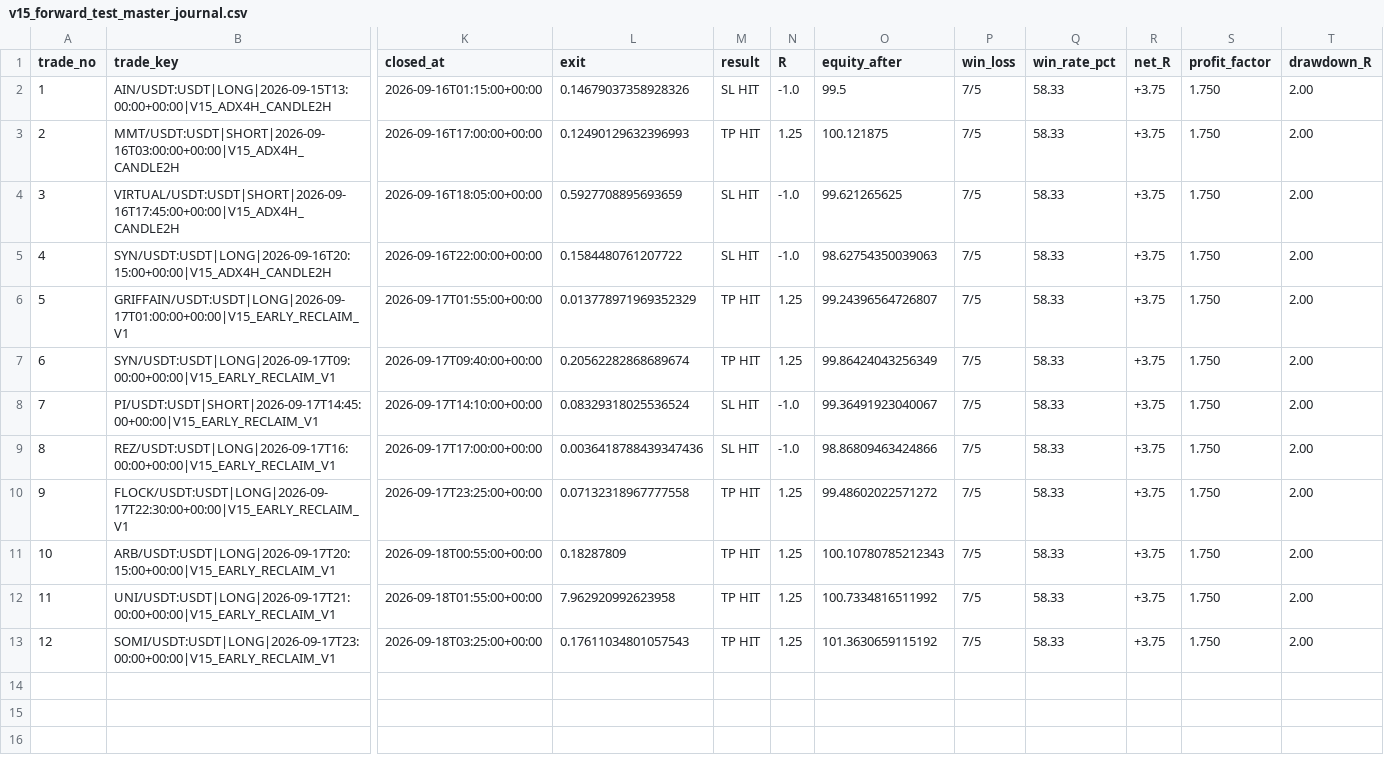
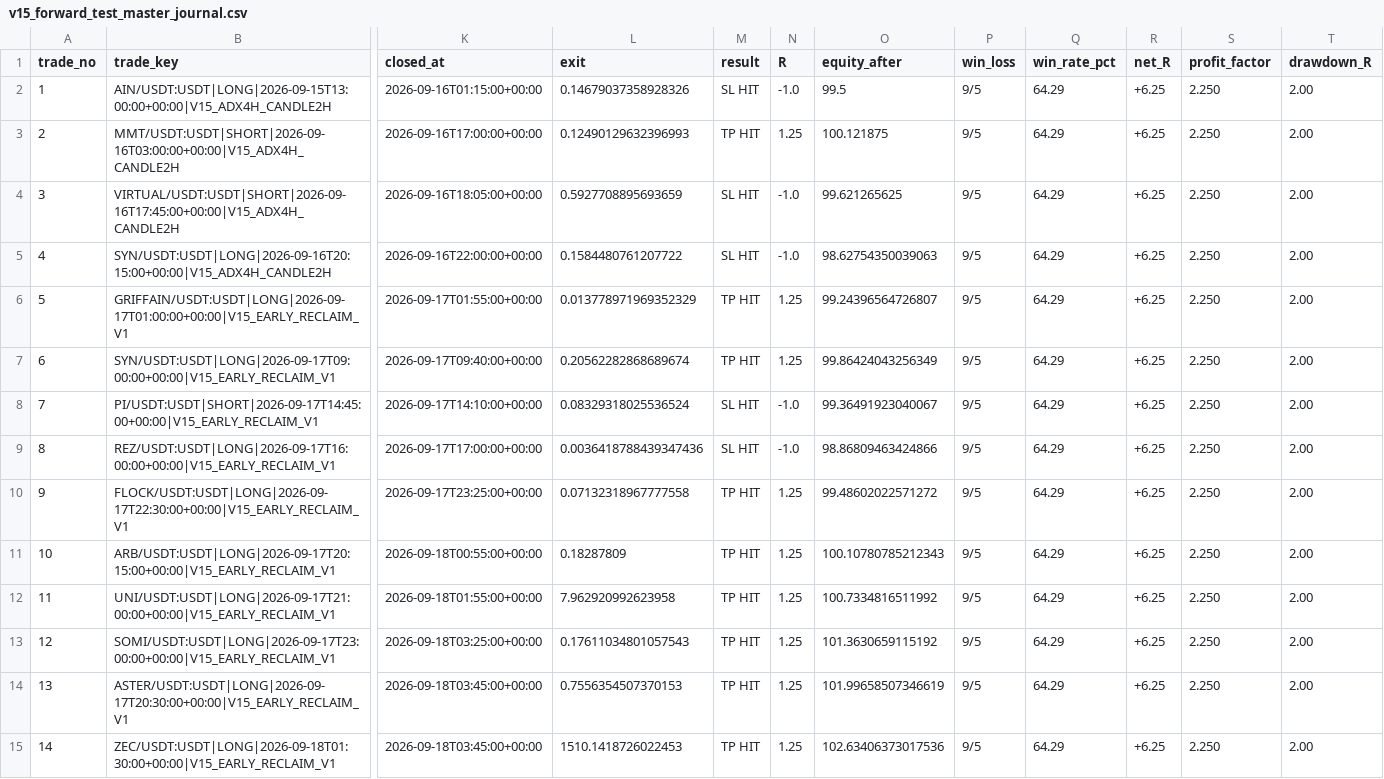
Before and after one commit to samesameagro-droid/sam-edge-v15-v8i, a CSV file: v15_forward_test_master_journal.csv, drawn as a sheet; only a part is shown, gaps mark what is left out; rows hold the shown columns only; the diff names each change by its address in the sheet, - before the commit and + after, or states it on an @@ line.

```diff
--- a/v15_forward_test_master_journal.csv
+++ b/v15_forward_test_master_journal.csv
-P2:P13 (win_loss): 7/5
+P2:P13 (win_loss): 9/5
-Q2:Q13 (win_rate_pct): 58.33
+Q2:Q13 (win_rate_pct): 64.29
-R2:R13 (net_R): +3.75
+R2:R13 (net_R): +6.25
-S2:S13 (profit_factor): 1.750
+S2:S13 (profit_factor): 2.250
+row 14: 13 | ASTER/USDT:USDT|LONG|2026-09-17T20:30:00+00:00|V15_EARLY_RECLAIM_V1 | 2026-09-18T03:45:00+00:00 | 0.7556354507370153 | TP HIT | 1.25 | 101.99658507346619 | 9/5 | 64.29 | +6.25 | 2.250 | 2.00
+row 15: 14 | ZEC/USDT:USDT|LONG|2026-09-18T01:30:00+00:00|V15_EARLY_RECLAIM_V1 | 2026-09-18T03:45:00+00:00 | 1510.1418726022453 | TP HIT | 1.25 | 102.63406373017536 | 9/5 | 64.29 | +6.25 | 2.250 | 2.00
```
Also changed, not shown: paper_v15_trading_journal.csv, 6 other files.
